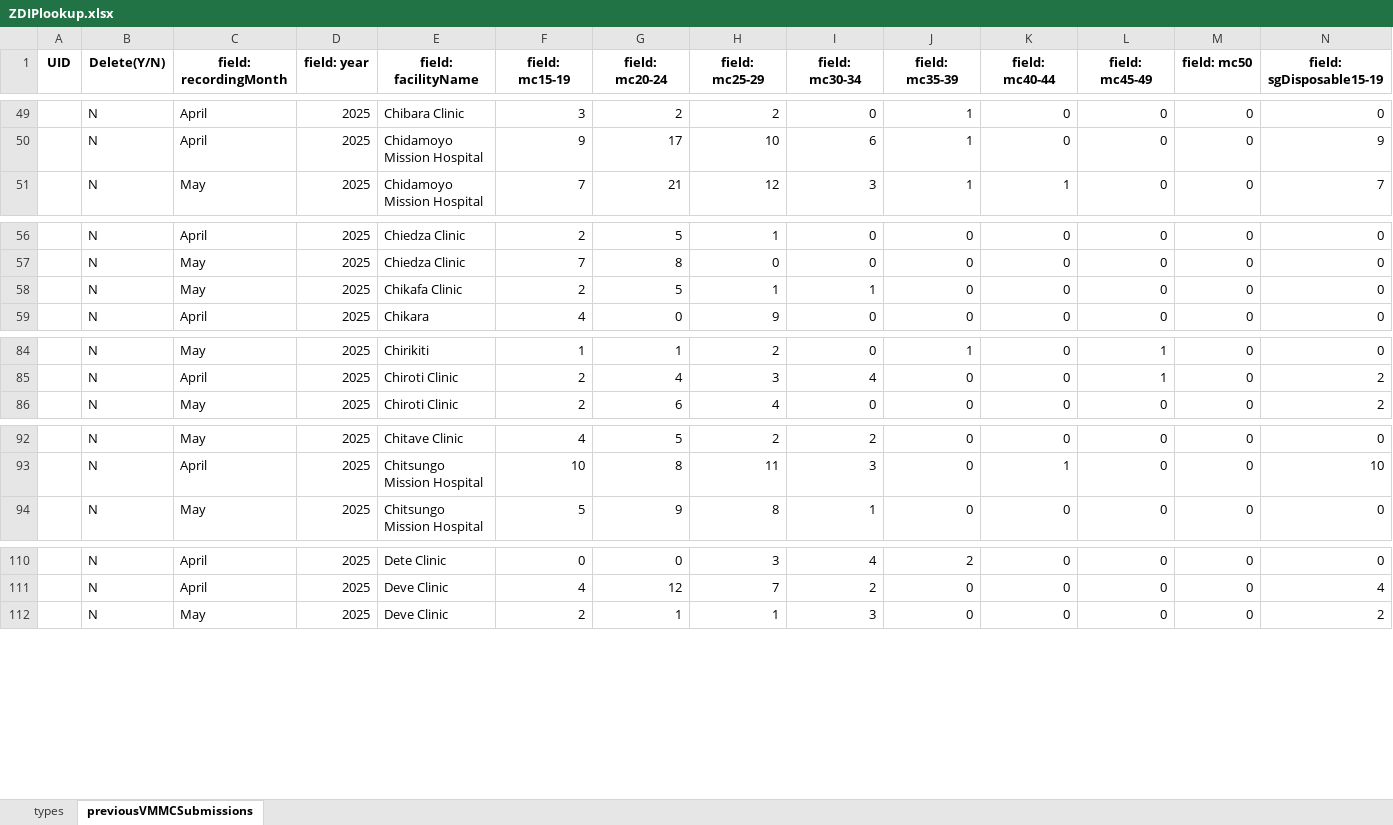
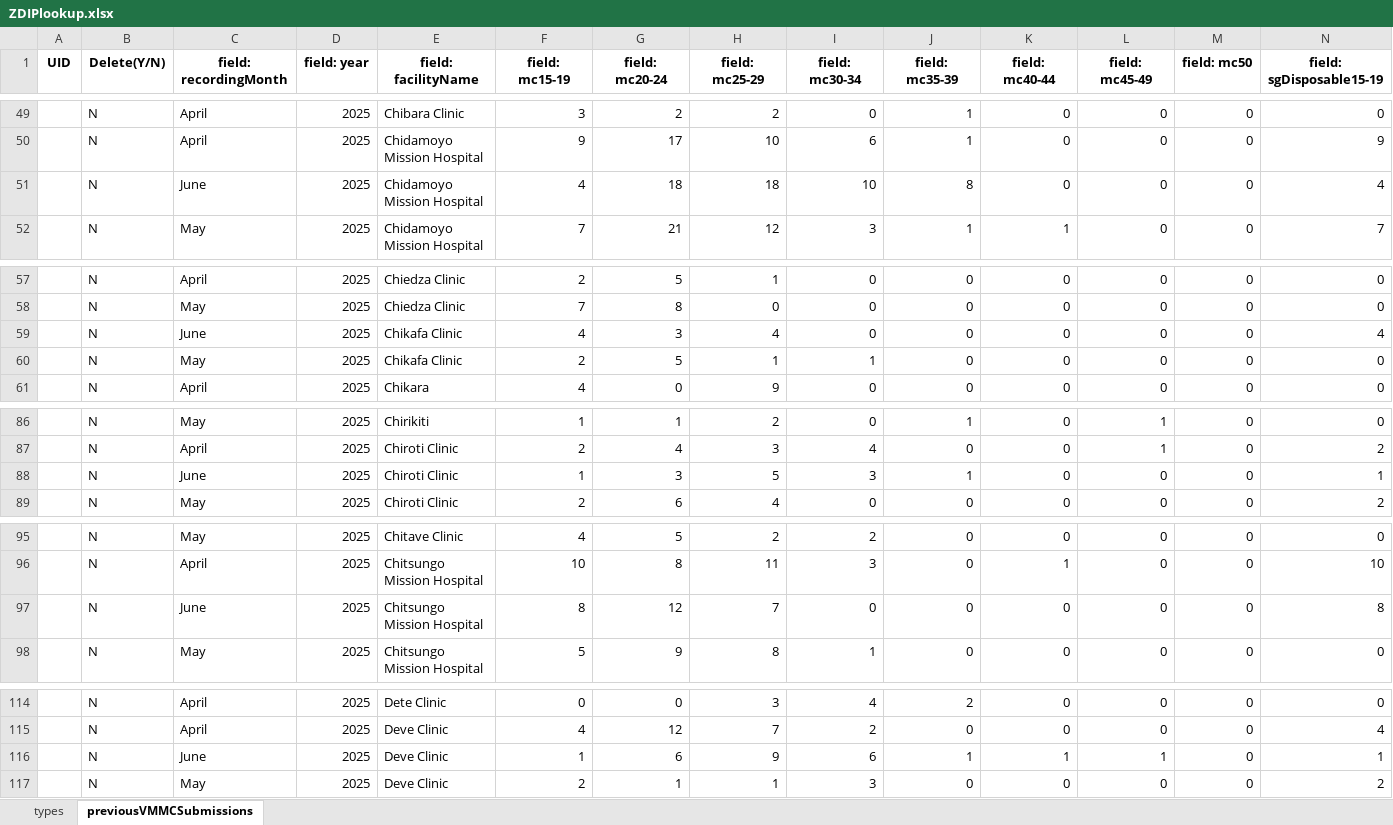
Before and after one commit to ashleymutenha/zazicProgrammaticReport, an Excel workbook: ZDIPlookup.xlsx, sheet previousVMMCSubmissions, drawn as a sheet; only a part is shown, gaps mark what is left out; values as stored, in another font and other column widths than the file's, no borders; rows hold the shown columns only; the diff covers the shown part only; the diff names each change by its address in the sheet, - before the commit and + after, or states it on an @@ line.

```diff
--- a/ZDIPlookup.xlsx (sheet previousVMMCSubmissions)
+++ b/ZDIPlookup.xlsx (sheet previousVMMCSubmissions)
+row 51:  | N | June | 2025 | Chidamoyo Mission Hospital | 4 | 18 | 18 | 10 | 8 | 0 | 0 | 0 | 4
+row 59:  | N | June | 2025 | Chikafa Clinic | 4 | 3 | 4 | 0 | 0 | 0 | 0 | 0 | 4
+row 88:  | N | June | 2025 | Chiroti Clinic | 1 | 3 | 5 | 3 | 1 | 0 | 0 | 0 | 1
+row 97:  | N | June | 2025 | Chitsungo Mission Hospital | 8 | 12 | 7 | 0 | 0 | 0 | 0 | 0 | 8
+row 116:  | N | June | 2025 | Deve Clinic | 1 | 6 | 9 | 6 | 1 | 1 | 1 | 0 | 1
```
Also changed, not shown: 13 added rows elsewhere in this sheet, data.xlsx, generalDF.xlsx, 8 other files.
